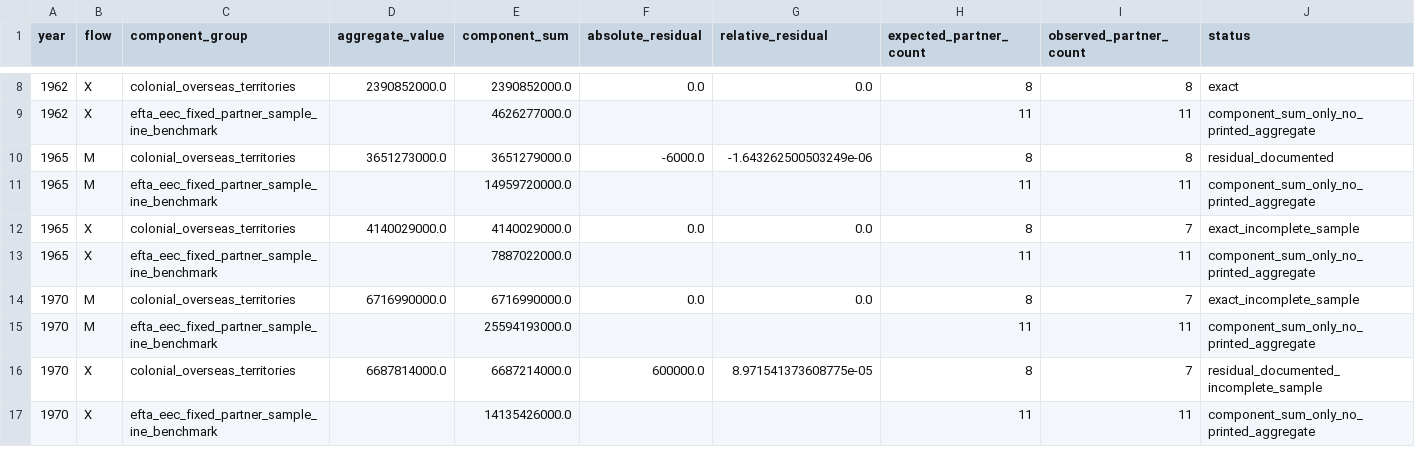
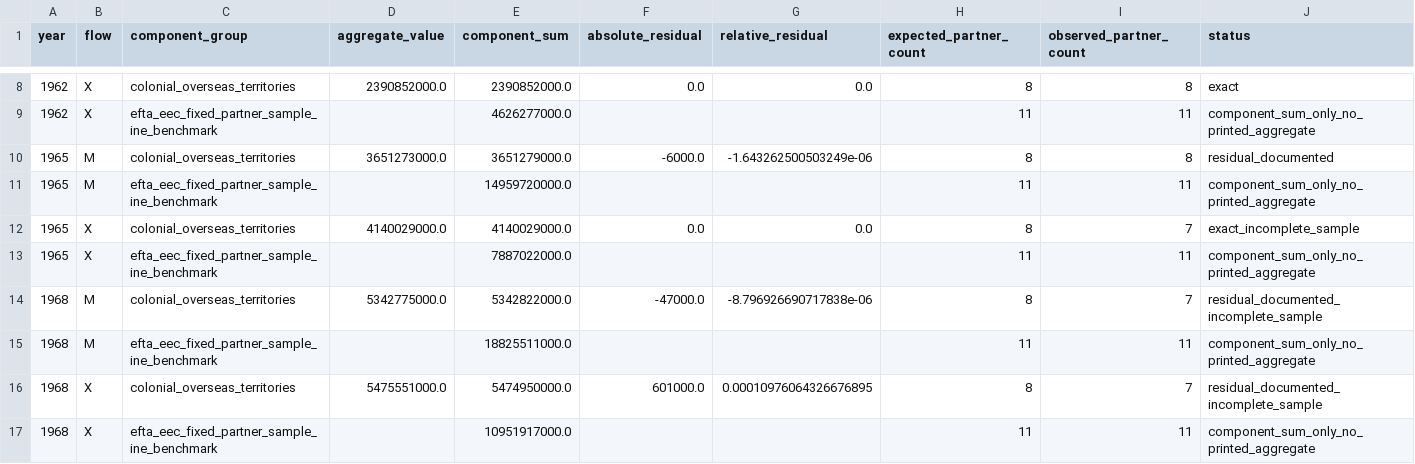
Before and after one commit to DiogoRibeiro7/portugal-external-growth-1960-1973, a CSV file: results/diagnostics/ine_partner_component_reconciliation.csv, drawn as a sheet; only a part is shown, gaps mark what is left out; the shorter side is filled out with more unchanged rows; rows hold the shown columns only; the diff covers the shown part only; the diff names each change by its address in the sheet, - before the commit and + after, or states it on an @@ line.

```diff
--- a/results/diagnostics/ine_partner_component_reconciliation.csv
+++ b/results/diagnostics/ine_partner_component_reconciliation.csv
+row 14: 1968 | M | colonial_overseas_territories | 5342775000.0 | 5342822000.0 | -47000.0 | -8.796926690717838e-06 | 8 | 7 | residual_documented_incomplete_sample
+row 15: 1968 | M | efta_eec_fixed_partner_sample_ine_benchmark |  | 18825511000.0 |  |  | 11 | 11 | component_sum_only_no_printed_aggregate
+row 16: 1968 | X | colonial_overseas_territories | 5475551000.0 | 5474950000.0 | 601000.0 | 0.00010976064326676895 | 8 | 7 | residual_documented_incomplete_sample
+row 17: 1968 | X | efta_eec_fixed_partner_sample_ine_benchmark |  | 10951917000.0 |  |  | 11 | 11 | component_sum_only_no_printed_aggregate
```
Also changed, not shown: 4 added rows elsewhere in this file, data/interim/live/trade_source_comparison.csv, data/processed/live/validated_annual_aggregate_external_orientation.csv, 31 other files.
